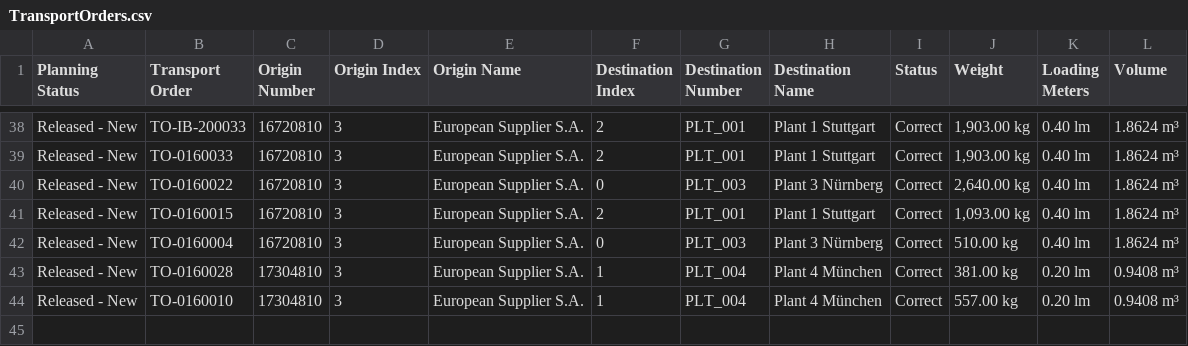
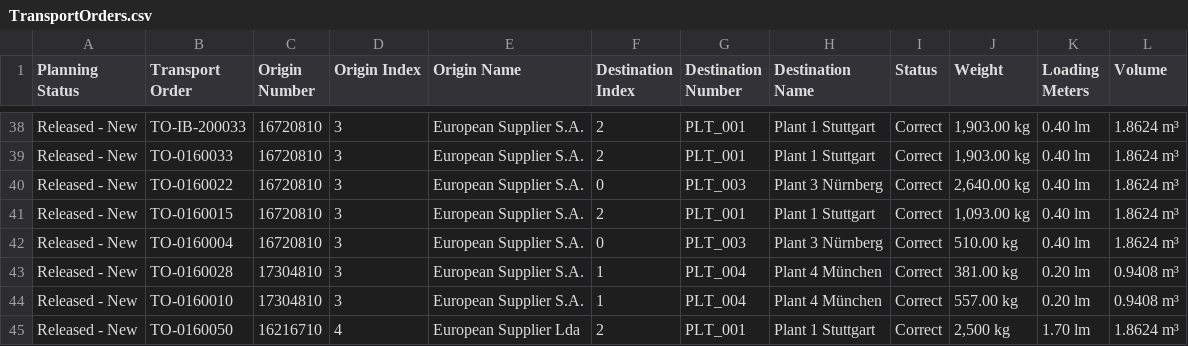
Before and after one commit to lawhitmi/MilkRunOptimizer, a CSV file: Data/TransportOrders.csv, drawn as a sheet; only a part is shown, gaps mark what is left out.

```diff
--- a/Data/TransportOrders.csv
+++ b/Data/TransportOrders.csv
@@ -44 +44,2 @@ Released - New,TO-0160028,17304810,3,European Supplier S.A.,1,PLT_004,Plant 4 M
 Released - New,TO-0160010,17304810,3,European Supplier S.A.,1,PLT_004,Plant 4 München,Correct,557.00 kg,0.20 lm,0.9408 m³
+Released - New,TO-0160050,16216710,4,European Supplier Lda,2,PLT_001,Plant 1 Stuttgart,Correct,"2,500 kg",1.70 lm,1.8624 m³
```
Also changed, not shown: 5 other files.
